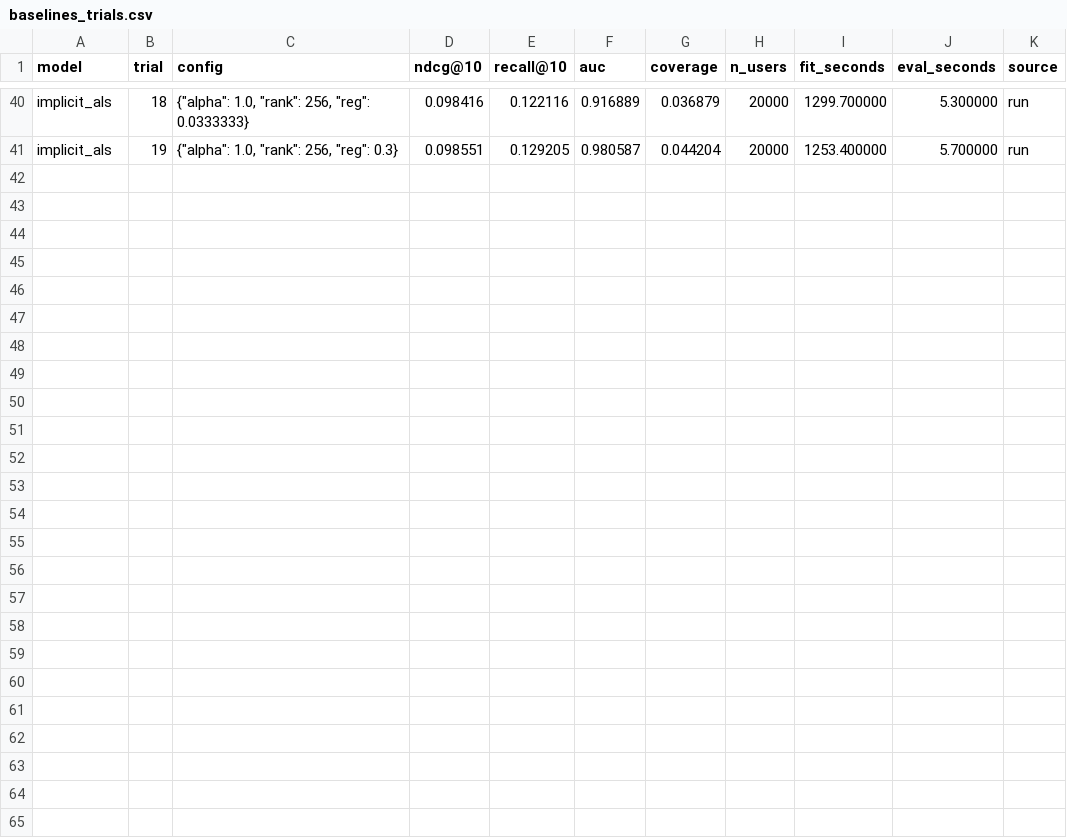
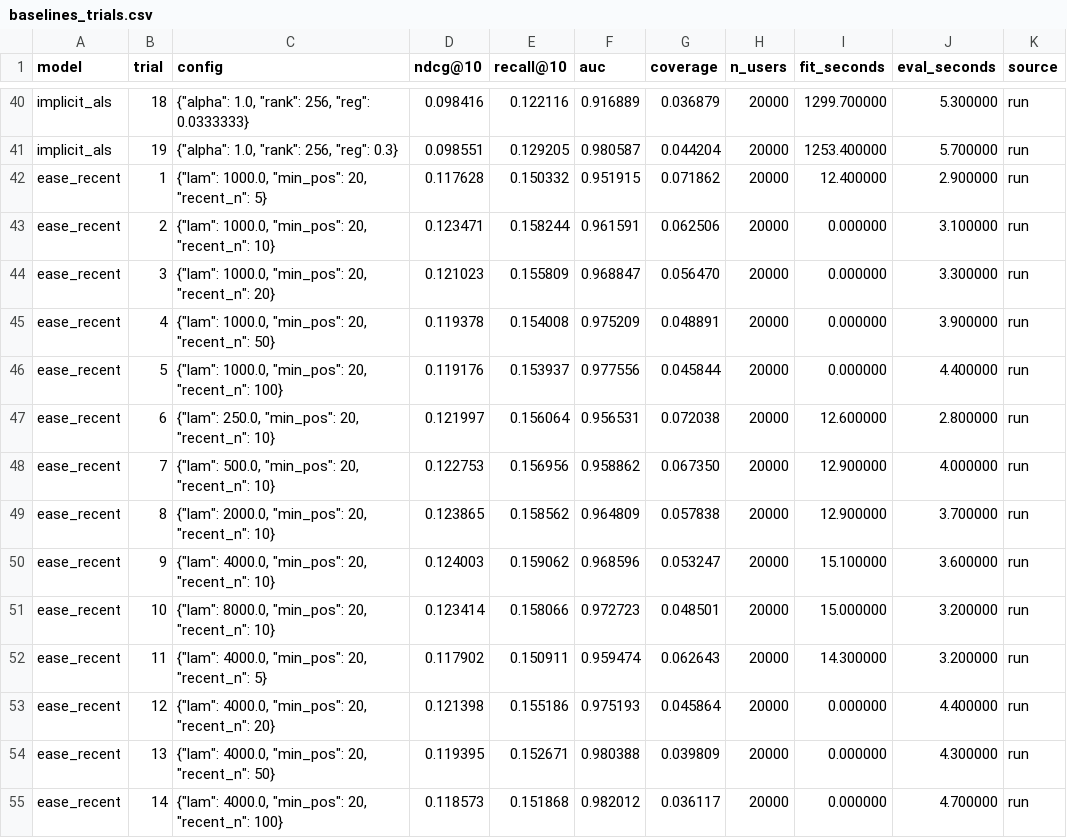
Before and after one commit to spoigai21/cine-infer, a CSV file: results/tuning/baselines_trials.csv, drawn as a sheet; only a part is shown, gaps mark what is left out.

```diff
--- a/results/tuning/baselines_trials.csv
+++ b/results/tuning/baselines_trials.csv
@@ -41 +41,15 @@ implicit_als,18,"{""alpha"": 1.0, ""rank"": 256, ""reg"": 0.0333333}",0.098416,0
 implicit_als,19,"{""alpha"": 1.0, ""rank"": 256, ""reg"": 0.3}",0.098551,0.129205,0.980587,0.044204,20000,1253.400000,5.700000,run
+ease_recent,1,"{""lam"": 1000.0, ""min_pos"": 20, ""recent_n"": 5}",0.117628,0.150332,0.951915,0.071862,20000,12.400000,2.900000,run
+ease_recent,2,"{""lam"": 1000.0, ""min_pos"": 20, ""recent_n"": 10}",0.123471,0.158244,0.961591,0.062506,20000,0.000000,3.100000,run
+ease_recent,3,"{""lam"": 1000.0, ""min_pos"": 20, ""recent_n"": 20}",0.121023,0.155809,0.968847,0.056470,20000,0.000000,3.300000,run
+ease_recent,4,"{""lam"": 1000.0, ""min_pos"": 20, ""recent_n"": 50}",0.119378,0.154008,0.975209,0.048891,20000,0.000000,3.900000,run
+ease_recent,5,"{""lam"": 1000.0, ""min_pos"": 20, ""recent_n"": 100}",0.119176,0.153937,0.977556,0.045844,20000,0.000000,4.400000,run
+ease_recent,6,"{""lam"": 250.0, ""min_pos"": 20, ""recent_n"": 10}",0.121997,0.156064,0.956531,0.072038,20000,12.600000,2.800000,run
+ease_recent,7,"{""lam"": 500.0, ""min_pos"": 20, ""recent_n"": 10}",0.122753,0.156956,0.958862,0.067350,20000,12.900000,4.000000,run
+ease_recent,8,"{""lam"": 2000.0, ""min_pos"": 20, ""recent_n"": 10}",0.123865,0.158562,0.964809,0.057838,20000,12.900000,3.700000,run
+ease_recent,9,"{""lam"": 4000.0, ""min_pos"": 20, ""recent_n"": 10}",0.124003,0.159062,0.968596,0.053247,20000,15.100000,3.600000,run
+ease_recent,10,"{""lam"": 8000.0, ""min_pos"": 20, ""recent_n"": 10}",0.123414,0.158066,0.972723,0.048501,20000,15.000000,3.200000,run
+ease_recent,11,"{""lam"": 4000.0, ""min_pos"": 20, ""recent_n"": 5}",0.117902,0.150911,0.959474,0.062643,20000,14.300000,3.200000,run
+ease_recent,12,"{""lam"": 4000.0, ""min_pos"": 20, ""recent_n"": 20}",0.121398,0.155186,0.975193,0.045864,20000,0.000000,4.400000,run
+ease_recent,13,"{""lam"": 4000.0, ""min_pos"": 20, ""recent_n"": 50}",0.119395,0.152671,0.980388,0.039809,20000,0.000000,4.300000,run
+ease_recent,14,"{""lam"": 4000.0, ""min_pos"": 20, ""recent_n"": 100}",0.118573,0.151868,0.982012,0.036117,20000,0.000000,4.700000,run
```
Also changed, not shown: results/baselines.csv, 13 other files.
